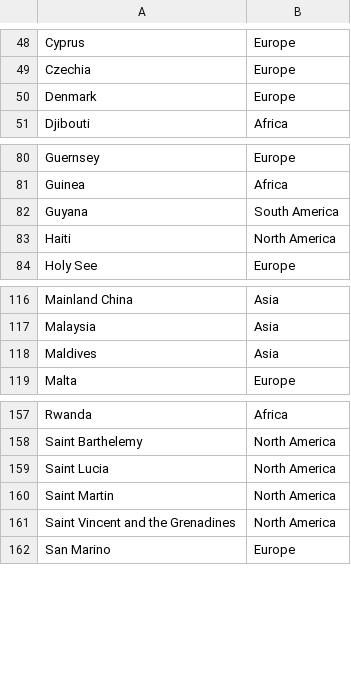
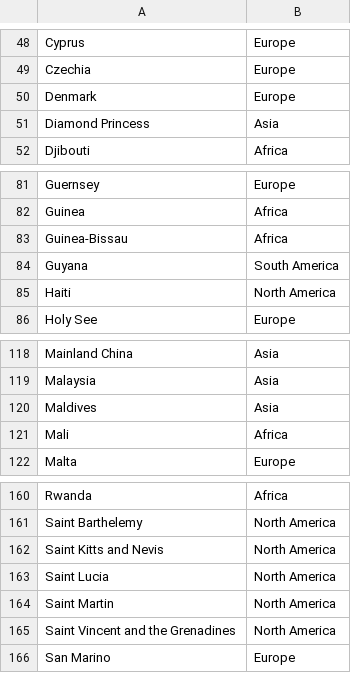
Before and after one commit to abardou/covid19, a CSV file: continents.csv, drawn as a sheet; only a part is shown, gaps mark what is left out; the diff names each change by its address in the sheet, - before the commit and + after, or states it on an @@ line.

Commit message:
Updated continents; actualized notebook

```diff
--- a/continents.csv
+++ b/continents.csv
+row 51: Diamond Princess | Asia
+row 83: Guinea-Bissau | Africa
+row 121: Mali | Africa
+row 162: Saint Kitts and Nevis | North America
```
Also changed, not shown: 1 other file.
